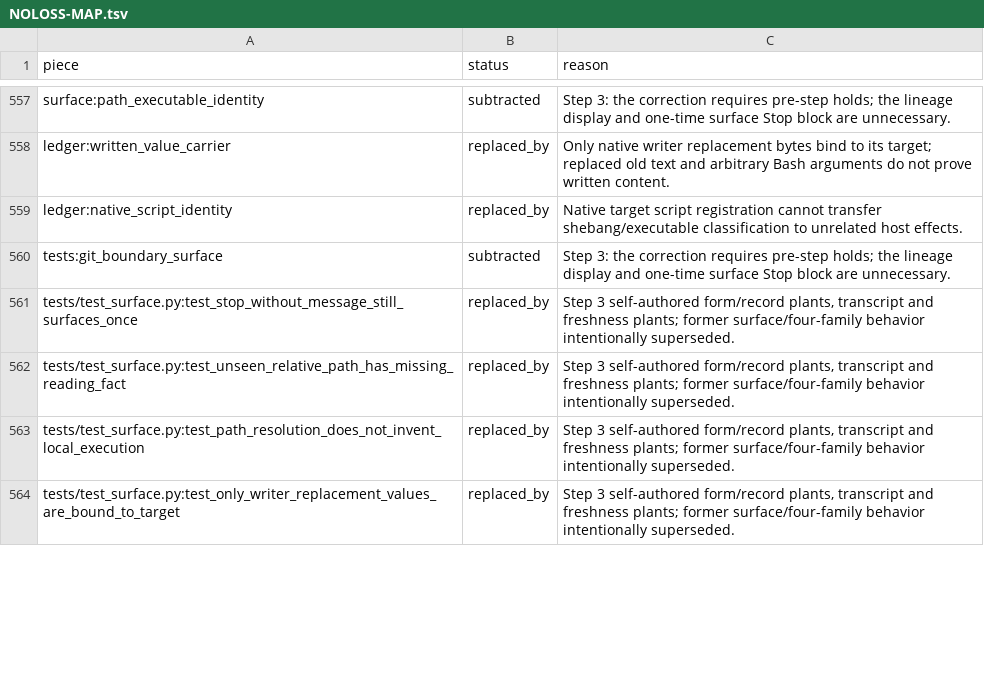
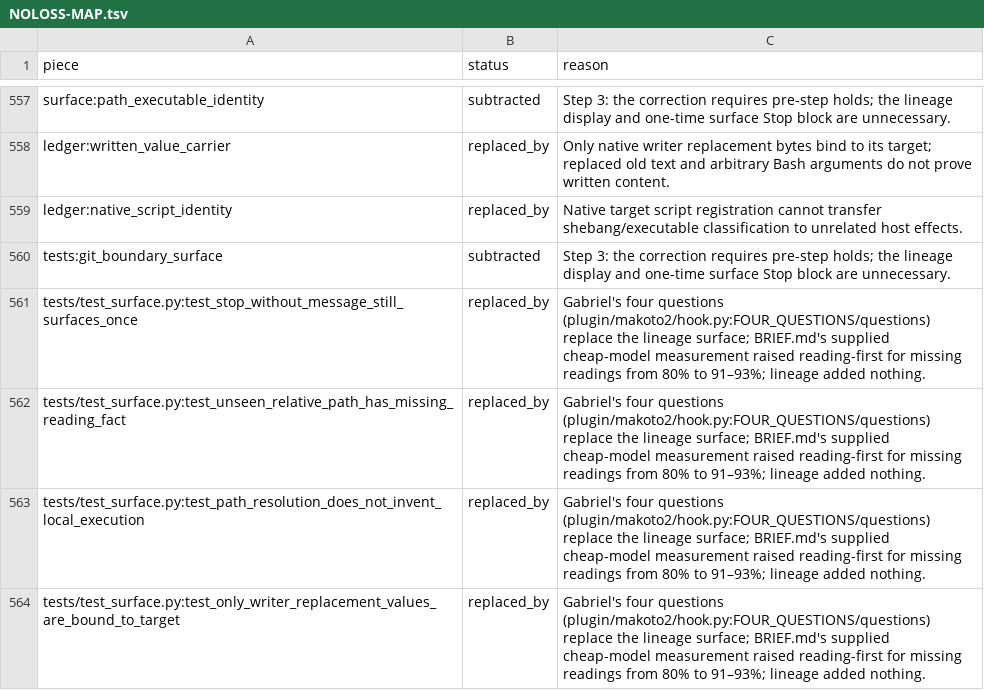
Before and after one commit to Clear-Sights/Makoto, a TSV file: NOLOSS-MAP.tsv, drawn as a sheet; only a part is shown, gaps mark what is left out; the diff covers the shown part only.

Commit message:
Count run responses as readings and replace lineage with four questions

```diff
--- a/NOLOSS-MAP.tsv
+++ b/NOLOSS-MAP.tsv
@@ -560,5 +560,5 @@ ledger:native_script_identity	replaced_by	Native target script registration cann
 tests:git_boundary_surface	subtracted	Step 3: the correction requires pre-step holds; the lineage display and one-time surface Stop block are unnecessary.
-tests/test_surface.py:test_stop_without_message_still_surfaces_once	replaced_by	Step 3 self-authored form/record plants, transcript and freshness plants; former surface/four-family behavior intentionally superseded.
-tests/test_surface.py:test_unseen_relative_path_has_missing_reading_fact	replaced_by	Step 3 self-authored form/record plants, transcript and freshness plants; former surface/four-family behavior intentionally superseded.
-tests/test_surface.py:test_path_resolution_does_not_invent_local_execution	replaced_by	Step 3 self-authored form/record plants, transcript and freshness plants; former surface/four-family behavior intentionally superseded.
-tests/test_surface.py:test_only_writer_replacement_values_are_bound_to_target	replaced_by	Step 3 self-authored form/record plants, transcript and freshness plants; former surface/four-family behavior intentionally superseded.
+tests/test_surface.py:test_stop_without_message_still_surfaces_once	replaced_by	Gabriel's four questions (plugin/makoto2/hook.py:FOUR_QUESTIONS/questions) replace the lineage surface; BRIEF.md's supplied cheap-model measurement raised reading-first for missing readings from 80% to 91–93%; lineage added nothing.
+tests/test_surface.py:test_unseen_relative_path_has_missing_reading_fact	replaced_by	Gabriel's four questions (plugin/makoto2/hook.py:FOUR_QUESTIONS/questions) replace the lineage surface; BRIEF.md's supplied cheap-model measurement raised reading-first for missing readings from 80% to 91–93%; lineage added nothing.
+tests/test_surface.py:test_path_resolution_does_not_invent_local_execution	replaced_by	Gabriel's four questions (plugin/makoto2/hook.py:FOUR_QUESTIONS/questions) replace the lineage surface; BRIEF.md's supplied cheap-model measurement raised reading-first for missing readings from 80% to 91–93%; lineage added nothing.
+tests/test_surface.py:test_only_writer_replacement_values_are_bound_to_target	replaced_by	Gabriel's four questions (plugin/makoto2/hook.py:FOUR_QUESTIONS/questions) replace the lineage surface; BRIEF.md's supplied cheap-model measurement raised reading-first for missing readings from 80% to 91–93%; lineage added nothing.
```
Also changed, not shown: 7 added rows and 38 edited cells elsewhere in this file, docs/NOLOSS-MAP.tsv, 10 other files.
